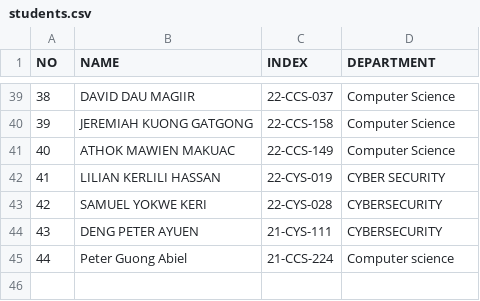
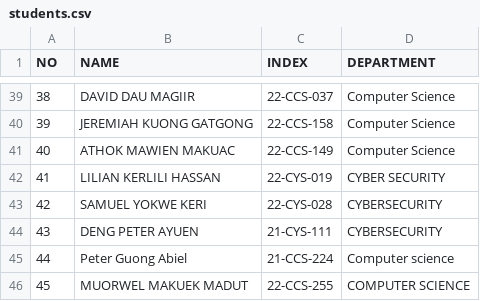
Before and after one commit to 1q2w-debug/OSP_Regular_2026, a CSV file: students.csv, drawn as a sheet; only a part is shown, gaps mark what is left out; the diff names each change by its address in the sheet, - before the commit and + after, or states it on an @@ line.

Commit message:
Add MUORWEL MAKUEK MADUT to Student list
Add, 45, MUORWEL MAKUEK MADUT,22-CCS-255, COMPUTER SCIENCE

```diff
--- a/students.csv
+++ b/students.csv
+row 46: 45 | MUORWEL MAKUEK MADUT | 22-CCS-255 | COMPUTER SCIENCE
```
